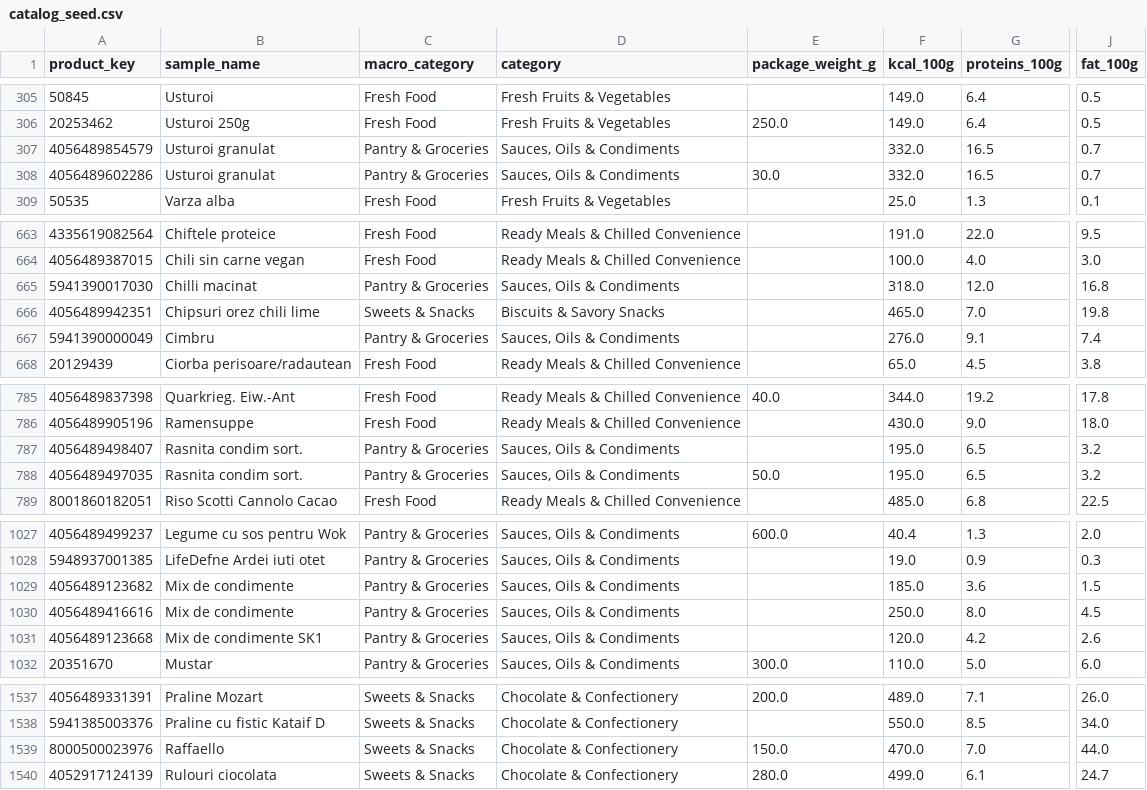
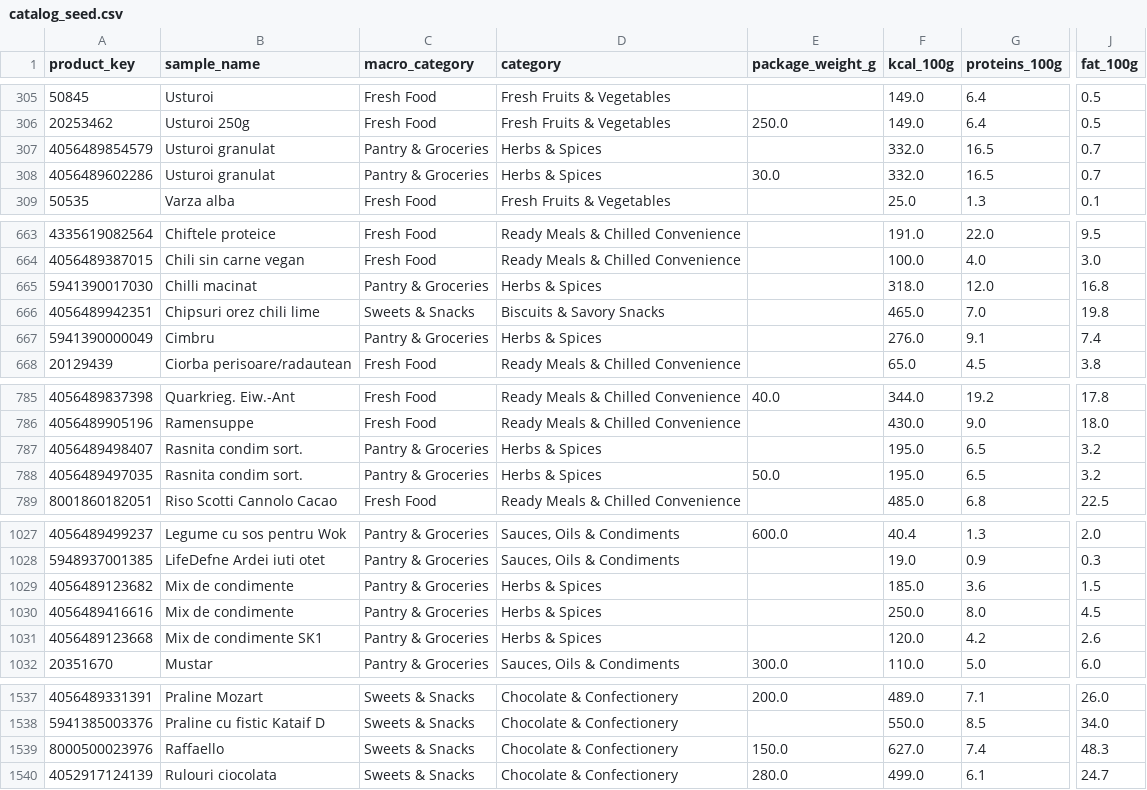
Before and after one commit to andreidoros/lidl-spending-nutrition, a CSV file: data/catalogs/ro/catalog_seed.csv, drawn as a sheet; only a part is shown, gaps mark what is left out; the diff covers the shown part only; the diff names each change by its address in the sheet, - before the commit and + after, or states it on an @@ line.

```diff
--- a/data/catalogs/ro/catalog_seed.csv
+++ b/data/catalogs/ro/catalog_seed.csv
-D307:D308 (category): Sauces, Oils & Condiments
+D307:D308 (category): Herbs & Spices
-D665 (category): Sauces, Oils & Condiments
+D665 (category): Herbs & Spices
-D667 (category): Sauces, Oils & Condiments
+D667 (category): Herbs & Spices
-D787:D788 (category): Sauces, Oils & Condiments
+D787:D788 (category): Herbs & Spices
-D1029:D1031 (category): Sauces, Oils & Condiments
+D1029:D1031 (category): Herbs & Spices
-F1539 (kcal_100g): 470.0
+F1539 (kcal_100g): 627.0
-G1539 (proteins_100g): 7.0
+G1539 (proteins_100g): 7.4
-J1539 (fat_100g): 44.0
+J1539 (fat_100g): 48.3
```
Also changed, not shown: 24 edited cells elsewhere in this file, 21 other files.
